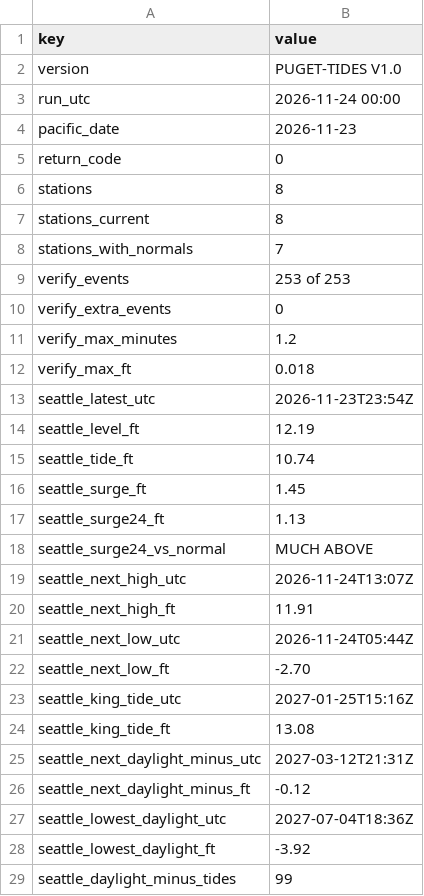
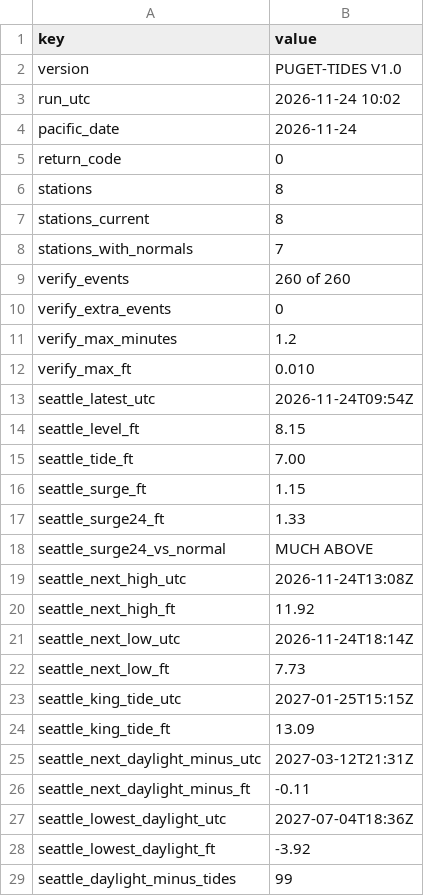
Before and after one commit to bdgroves/puget-tides, a CSV file: summary.csv, drawn as a sheet; only a part is shown.

```diff
--- a/summary.csv
+++ b/summary.csv
@@ -2,4 +2,4 @@ key,value
 version,PUGET-TIDES V1.0
-run_utc,2026-11-24 00:00
-pacific_date,2026-11-23
+run_utc,2026-11-24 10:02
+pacific_date,2026-11-24
 return_code,0
@@ -8,20 +8,20 @@ stations_current,8
 stations_with_normals,7
-verify_events,253 of 253
+verify_events,260 of 260
 verify_extra_events,0
 verify_max_minutes,1.2
-verify_max_ft,0.018
-seattle_latest_utc,2026-11-23T23:54Z
-seattle_level_ft,12.19
-seattle_tide_ft,10.74
-seattle_surge_ft,1.45
-seattle_surge24_ft,1.13
+verify_max_ft,0.010
+seattle_latest_utc,2026-11-24T09:54Z
+seattle_level_ft,8.15
+seattle_tide_ft,7.00
+seattle_surge_ft,1.15
+seattle_surge24_ft,1.33
 seattle_surge24_vs_normal,MUCH ABOVE
-seattle_next_high_utc,2026-11-24T13:07Z
-seattle_next_high_ft,11.91
-seattle_next_low_utc,2026-11-24T05:44Z
-seattle_next_low_ft,-2.70
-seattle_king_tide_utc,2027-01-25T15:16Z
-seattle_king_tide_ft,13.08
+seattle_next_high_utc,2026-11-24T13:08Z
+seattle_next_high_ft,11.92
+seattle_next_low_utc,2026-11-24T18:14Z
+seattle_next_low_ft,7.73
+seattle_king_tide_utc,2027-01-25T15:15Z
+seattle_king_tide_ft,13.09
 seattle_next_daylight_minus_utc,2027-03-12T21:31Z
-seattle_next_daylight_minus_ft,-0.12
+seattle_next_daylight_minus_ft,-0.11
 seattle_lowest_daylight_utc,2027-07-04T18:36Z
```
Also changed, not shown: datums.csv, harcon.csv, 10 other files.
